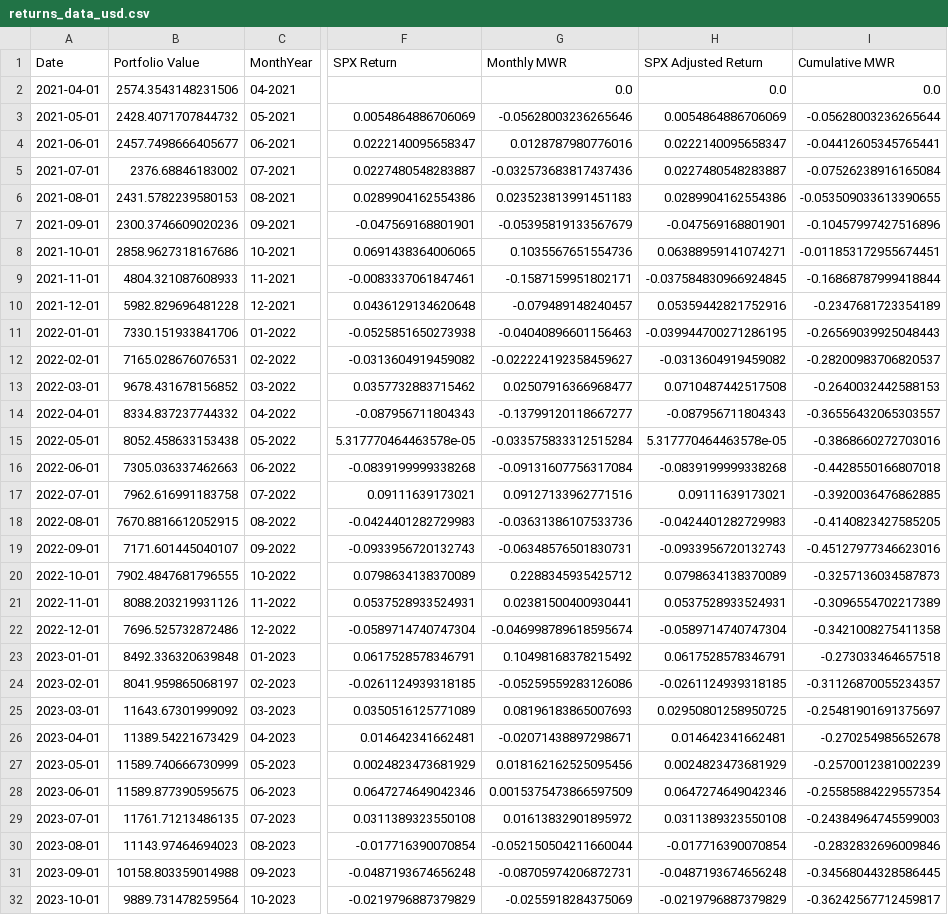
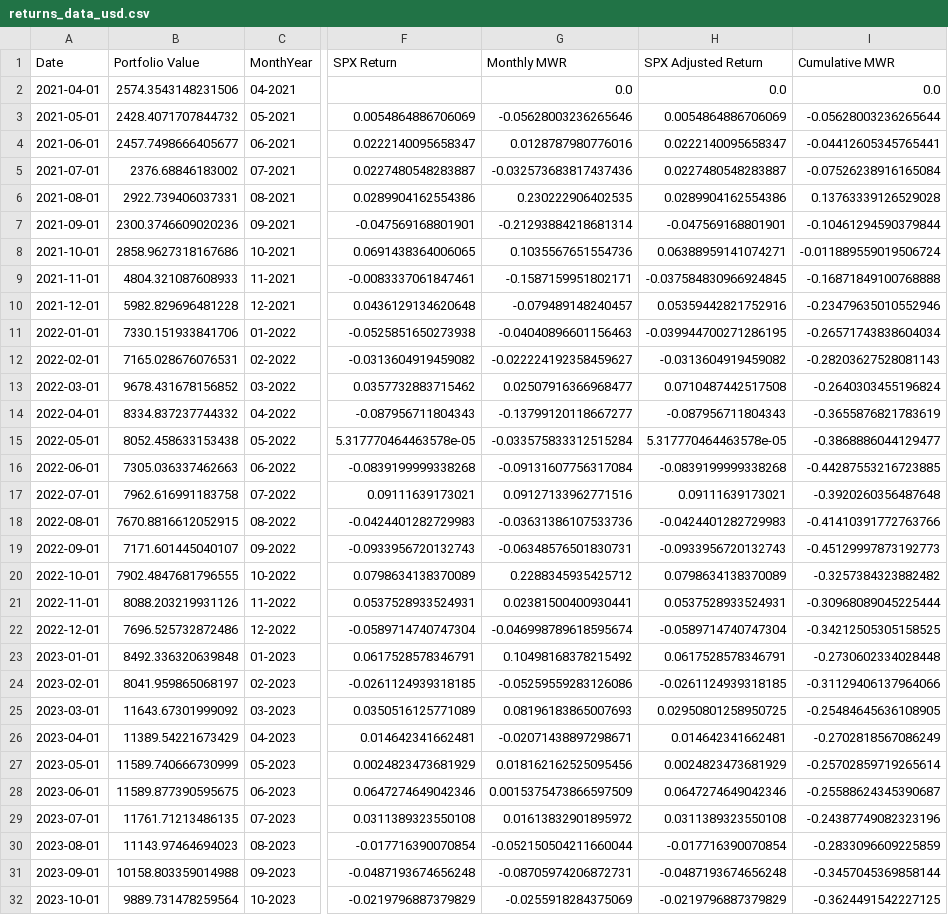
Before and after one commit to FLavalleeM/CELI_Tracker, a CSV file: returns_data_usd.csv, drawn as a sheet; only a part is shown, gaps mark what is left out; the diff covers the shown part only; the diff names each change by its address in the sheet, - before the commit and + after, or states it on an @@ line.

```diff
--- a/returns_data_usd.csv
+++ b/returns_data_usd.csv
-B6 (Portfolio Value): 2431.5782239580153
+B6 (Portfolio Value): 2922.739406037331
-G6 (Monthly MWR): 0.023523813991451183
+G6 (Monthly MWR): 0.230222906402535
-I6 (Cumulative MWR): -0.053509033613390655
+I6 (Cumulative MWR): 0.13763339126529028
-G7 (Monthly MWR): -0.05395819133567679
+G7 (Monthly MWR): -0.21293884218681314
-I7 (Cumulative MWR): -0.10457997427516896
+I7 (Cumulative MWR): -0.10461294590379844
-I8 (Cumulative MWR): -0.011853172955674451
+I8 (Cumulative MWR): -0.011889559019506724
-I9 (Cumulative MWR): -0.16868787999418844
+I9 (Cumulative MWR): -0.16871849100768888
-I10 (Cumulative MWR): -0.2347681723354189
+I10 (Cumulative MWR): -0.23479635010552946
-I11 (Cumulative MWR): -0.26569039925048443
+I11 (Cumulative MWR): -0.26571743838604034
-I12 (Cumulative MWR): -0.28200983706820537
+I12 (Cumulative MWR): -0.28203627528081143
-I13 (Cumulative MWR): -0.2640032442588153
+I13 (Cumulative MWR): -0.2640303455196824
-I14 (Cumulative MWR): -0.36556432065303557
+I14 (Cumulative MWR): -0.3655876821783619
-I15 (Cumulative MWR): -0.3868660272703016
+I15 (Cumulative MWR): -0.3868886044129477
-I16 (Cumulative MWR): -0.4428550166807018
+I16 (Cumulative MWR): -0.44287553216723885
-I17 (Cumulative MWR): -0.3920036476862885
+I17 (Cumulative MWR): -0.3920260356487648
-I18 (Cumulative MWR): -0.4140823427585205
+I18 (Cumulative MWR): -0.41410391772763766
-I19 (Cumulative MWR): -0.45127977346623016
+I19 (Cumulative MWR): -0.45129997873192773
-I20 (Cumulative MWR): -0.3257136034587873
+I20 (Cumulative MWR): -0.3257384323882482
-I21 (Cumulative MWR): -0.3096554702217389
+I21 (Cumulative MWR): -0.30968089045225444
-I22 (Cumulative MWR): -0.3421008275411358
+I22 (Cumulative MWR): -0.34212505305158525
-I23 (Cumulative MWR): -0.273033464657518
+I23 (Cumulative MWR): -0.2730602334028448
-I24 (Cumulative MWR): -0.31126870055234357
+I24 (Cumulative MWR): -0.31129406137964066
-I25 (Cumulative MWR): -0.25481901691375697
+I25 (Cumulative MWR): -0.25484645636108905
-I26 (Cumulative MWR): -0.270254985652678
+I26 (Cumulative MWR): -0.2702818567086249
-I27 (Cumulative MWR): -0.2570012381002239
+I27 (Cumulative MWR): -0.25702859719265614
-I28 (Cumulative MWR): -0.25585884229557354
+I28 (Cumulative MWR): -0.25588624345390687
-I29 (Cumulative MWR): -0.24384964745599003
+I29 (Cumulative MWR): -0.24387749082323196
-I30 (Cumulative MWR): -0.2832832696009846
+I30 (Cumulative MWR): -0.2833096609225859
-I31 (Cumulative MWR): -0.34568044328586445
+I31 (Cumulative MWR): -0.3457045369858144
-I32 (Cumulative MWR): -0.36242567712459817
+I32 (Cumulative MWR): -0.3624491542227125
```
Also changed, not shown: 1 added row and 18 edited cells elsewhere in this file, cleaned_combined_holdings_with_industry.csv, returns_data_cad.csv.
